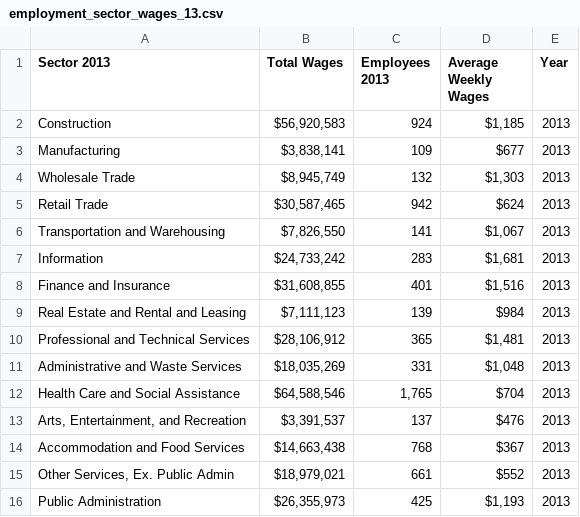
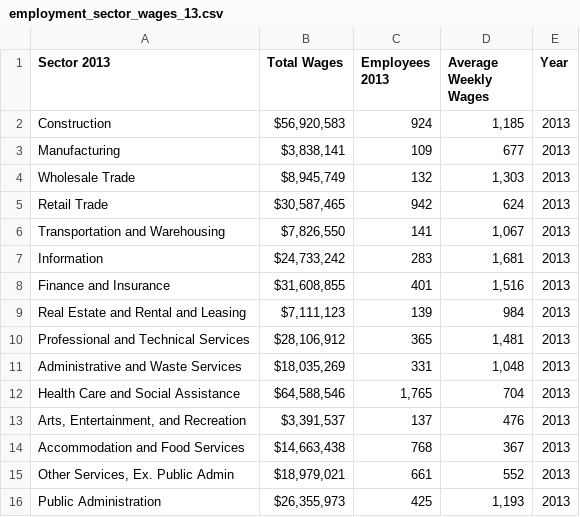
Before and after one commit to dfieldsarlington/economicdevelopment, a CSV file: employment_sector_wages_13.csv, drawn as a sheet.

Commit message:
remove dollar sign

```diff
--- a/employment_sector_wages_13.csv
+++ b/employment_sector_wages_13.csv
@@ -1,16 +1,16 @@
 Sector 2013,Total Wages,Employees 2013,Average Weekly Wages,Year
-Construction,"$56,920,583 ",924,"$1,185 ",2013
-Manufacturing,"$3,838,141 ",109,$677 ,2013
-Wholesale Trade,"$8,945,749 ",132,"$1,303 ",2013
-Retail Trade,"$30,587,465 ",942,$624 ,2013
-Transportation and Warehousing,"$7,826,550 ",141,"$1,067 ",2013
-Information,"$24,733,242 ",283,"$1,681 ",2013
-Finance and Insurance,"$31,608,855 ",401,"$1,516 ",2013
-Real Estate and Rental and Leasing,"$7,111,123 ",139,$984 ,2013
-Professional and Technical Services,"$28,106,912 ",365,"$1,481 ",2013
-Administrative and Waste Services,"$18,035,269 ",331,"$1,048 ",2013
-Health Care and Social Assistance,"$64,588,546 ","1,765",$704 ,2013
-"Arts, Entertainment, and Recreation","$3,391,537 ",137,$476 ,2013
-Accommodation and Food Services,"$14,663,438 ",768,$367 ,2013
-"Other Services, Ex. Public Admin","$18,979,021 ",661,$552 ,2013
-Public Administration,"$26,355,973 ",425,"$1,193 ",2013
+Construction,"$56,920,583 ",924,"1,185 ",2013
+Manufacturing,"$3,838,141 ",109,677 ,2013
+Wholesale Trade,"$8,945,749 ",132,"1,303 ",2013
+Retail Trade,"$30,587,465 ",942,624 ,2013
+Transportation and Warehousing,"$7,826,550 ",141,"1,067 ",2013
+Information,"$24,733,242 ",283,"1,681 ",2013
+Finance and Insurance,"$31,608,855 ",401,"1,516 ",2013
+Real Estate and Rental and Leasing,"$7,111,123 ",139,984 ,2013
+Professional and Technical Services,"$28,106,912 ",365,"1,481 ",2013
+Administrative and Waste Services,"$18,035,269 ",331,"1,048 ",2013
+Health Care and Social Assistance,"$64,588,546 ","1,765",704 ,2013
+"Arts, Entertainment, and Recreation","$3,391,537 ",137,476 ,2013
+Accommodation and Food Services,"$14,663,438 ",768,367 ,2013
+"Other Services, Ex. Public Admin","$18,979,021 ",661,552 ,2013
+Public Administration,"$26,355,973 ",425,"1,193 ",2013
```
